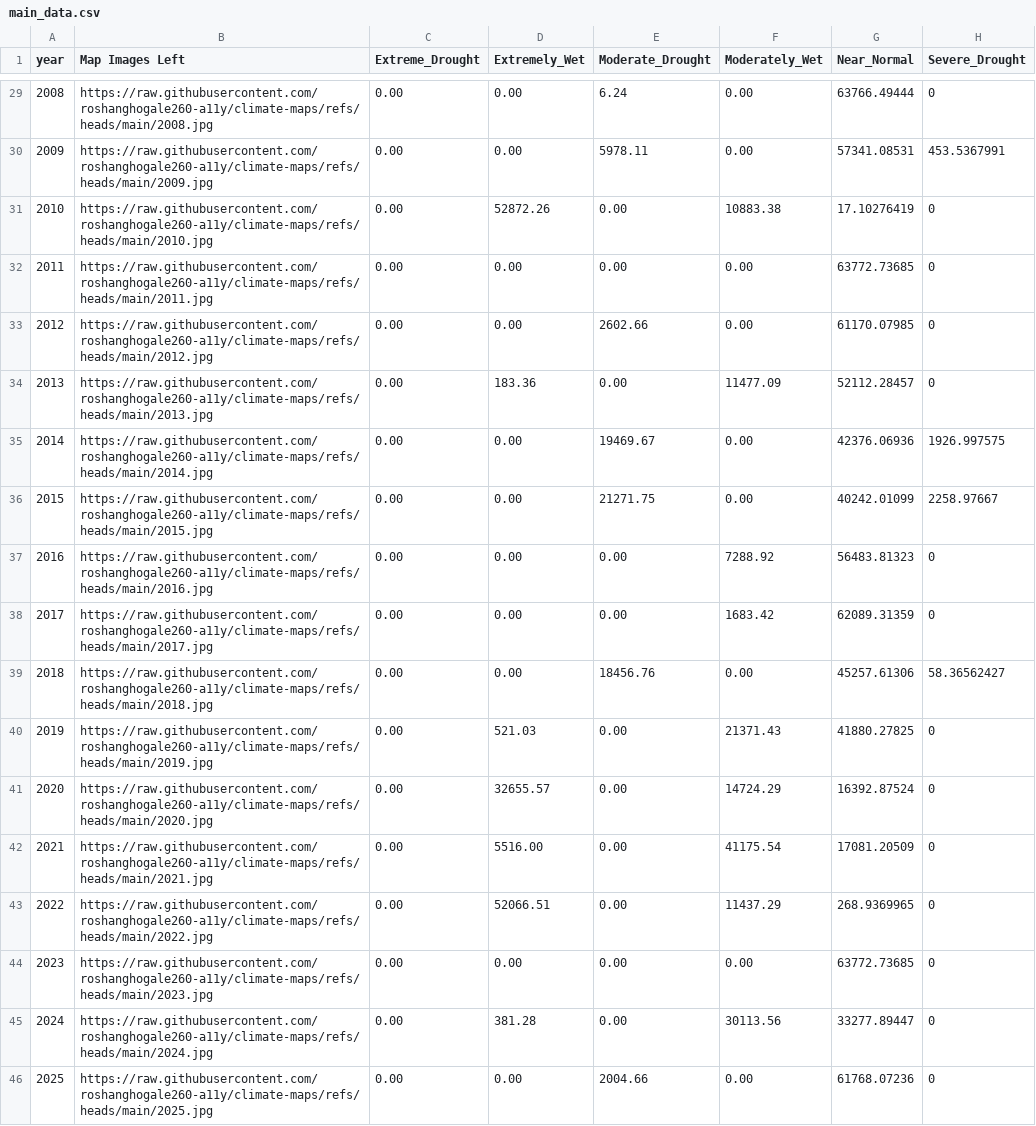
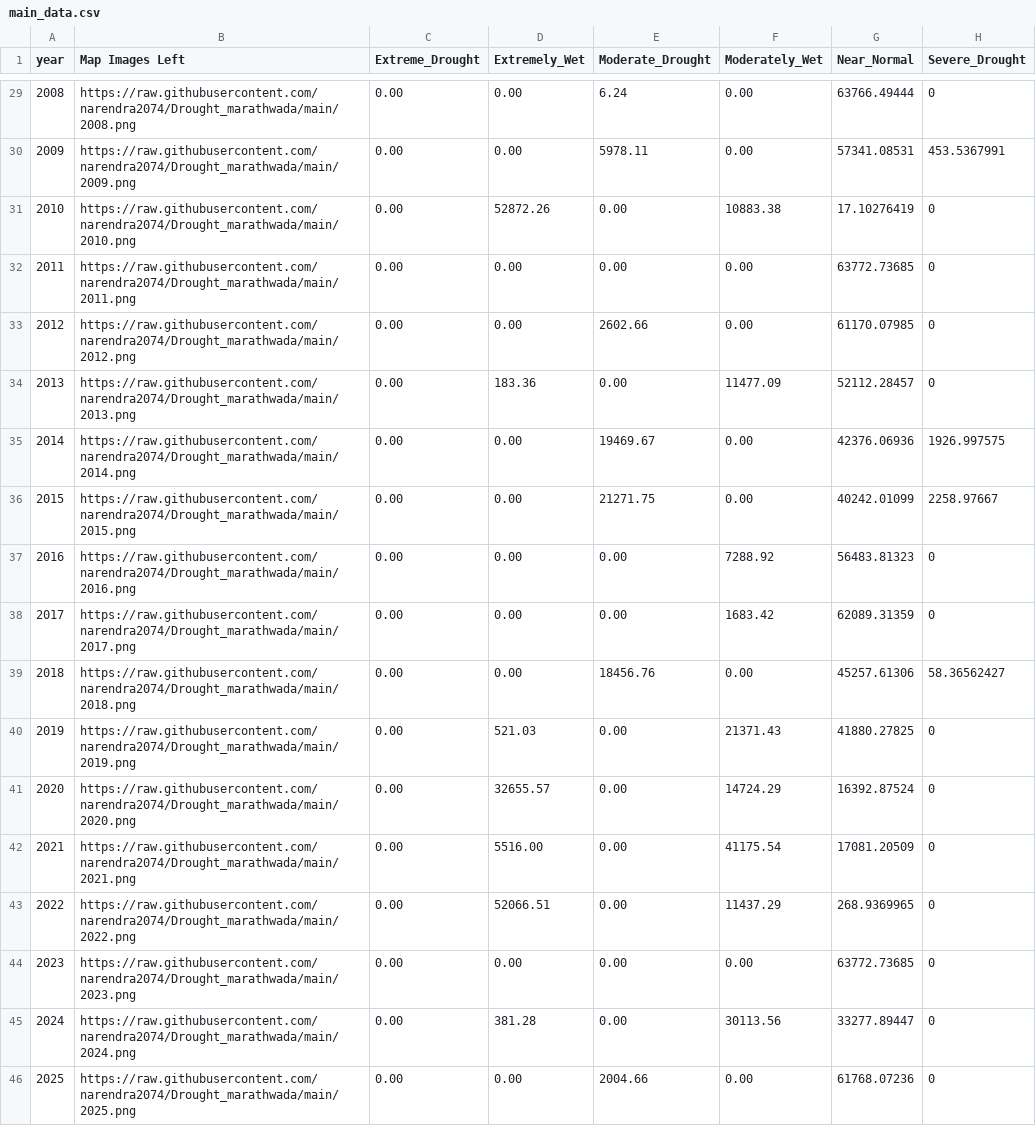
Before and after one commit to narendra2074/Drought_marathwada, a CSV file: main_data.csv, drawn as a sheet; only a part is shown, gaps mark what is left out; the diff covers the shown part only.

Commit message:
Update main_data.csv

```diff
--- a/main_data.csv
+++ b/main_data.csv
@@ -29,18 +29,18 @@
-2008,https://raw.githubusercontent.com/roshanghogale260-a11y/climate-maps/refs/heads/main/2008.jpg,0.00,0.00,6.24,0.00,63766.49444,0
-2009,https://raw.githubusercontent.com/roshanghogale260-a11y/climate-maps/refs/heads/main/2009.jpg,0.00,0.00,5978.11,0.00,57341.08531,453.5367991
-2010,https://raw.githubusercontent.com/roshanghogale260-a11y/climate-maps/refs/heads/main/2010.jpg,0.00,52872.26,0.00,10883.38,17.10276419,0
-2011,https://raw.githubusercontent.com/roshanghogale260-a11y/climate-maps/refs/heads/main/2011.jpg,0.00,0.00,0.00,0.00,63772.73685,0
-2012,https://raw.githubusercontent.com/roshanghogale260-a11y/climate-maps/refs/heads/main/2012.jpg,0.00,0.00,2602.66,0.00,61170.07985,0
-2013,https://raw.githubusercontent.com/roshanghogale260-a11y/climate-maps/refs/heads/main/2013.jpg,0.00,183.36,0.00,11477.09,52112.28457,0
-2014,https://raw.githubusercontent.com/roshanghogale260-a11y/climate-maps/refs/heads/main/2014.jpg,0.00,0.00,19469.67,0.00,42376.06936,1926.997575
-2015,https://raw.githubusercontent.com/roshanghogale260-a11y/climate-maps/refs/heads/main/2015.jpg,0.00,0.00,21271.75,0.00,40242.01099,2258.97667
-2016,https://raw.githubusercontent.com/roshanghogale260-a11y/climate-maps/refs/heads/main/2016.jpg,0.00,0.00,0.00,7288.92,56483.81323,0
-2017,https://raw.githubusercontent.com/roshanghogale260-a11y/climate-maps/refs/heads/main/2017.jpg,0.00,0.00,0.00,1683.42,62089.31359,0
-2018,https://raw.githubusercontent.com/roshanghogale260-a11y/climate-maps/refs/heads/main/2018.jpg,0.00,0.00,18456.76,0.00,45257.61306,58.36562427
-2019,https://raw.githubusercontent.com/roshanghogale260-a11y/climate-maps/refs/heads/main/2019.jpg,0.00,521.03,0.00,21371.43,41880.27825,0
-2020,https://raw.githubusercontent.com/roshanghogale260-a11y/climate-maps/refs/heads/main/2020.jpg,0.00,32655.57,0.00,14724.29,16392.87524,0
-2021,https://raw.githubusercontent.com/roshanghogale260-a11y/climate-maps/refs/heads/main/2021.jpg,0.00,5516.00,0.00,41175.54,17081.20509,0
-2022,https://raw.githubusercontent.com/roshanghogale260-a11y/climate-maps/refs/heads/main/2022.jpg,0.00,52066.51,0.00,11437.29,268.9369965,0
-2023,https://raw.githubusercontent.com/roshanghogale260-a11y/climate-maps/refs/heads/main/2023.jpg,0.00,0.00,0.00,0.00,63772.73685,0
-2024,https://raw.githubusercontent.com/roshanghogale260-a11y/climate-maps/refs/heads/main/2024.jpg,0.00,381.28,0.00,30113.56,33277.89447,0
-2025,https://raw.githubusercontent.com/roshanghogale260-a11y/climate-maps/refs/heads/main/2025.jpg,0.00,0.00,2004.66,0.00,61768.07236,0
+2008,https://raw.githubusercontent.com/narendra2074/Drought_marathwada/main/2008.png,0.00,0.00,6.24,0.00,63766.49444,0
+2009,https://raw.githubusercontent.com/narendra2074/Drought_marathwada/main/2009.png,0.00,0.00,5978.11,0.00,57341.08531,453.5367991
+2010,https://raw.githubusercontent.com/narendra2074/Drought_marathwada/main/2010.png,0.00,52872.26,0.00,10883.38,17.10276419,0
+2011,https://raw.githubusercontent.com/narendra2074/Drought_marathwada/main/2011.png,0.00,0.00,0.00,0.00,63772.73685,0
+2012,https://raw.githubusercontent.com/narendra2074/Drought_marathwada/main/2012.png,0.00,0.00,2602.66,0.00,61170.07985,0
+2013,https://raw.githubusercontent.com/narendra2074/Drought_marathwada/main/2013.png,0.00,183.36,0.00,11477.09,52112.28457,0
+2014,https://raw.githubusercontent.com/narendra2074/Drought_marathwada/main/2014.png,0.00,0.00,19469.67,0.00,42376.06936,1926.997575
+2015,https://raw.githubusercontent.com/narendra2074/Drought_marathwada/main/2015.png,0.00,0.00,21271.75,0.00,40242.01099,2258.97667
+2016,https://raw.githubusercontent.com/narendra2074/Drought_marathwada/main/2016.png,0.00,0.00,0.00,7288.92,56483.81323,0
+2017,https://raw.githubusercontent.com/narendra2074/Drought_marathwada/main/2017.png,0.00,0.00,0.00,1683.42,62089.31359,0
+2018,https://raw.githubusercontent.com/narendra2074/Drought_marathwada/main/2018.png,0.00,0.00,18456.76,0.00,45257.61306,58.36562427
+2019,https://raw.githubusercontent.com/narendra2074/Drought_marathwada/main/2019.png,0.00,521.03,0.00,21371.43,41880.27825,0
+2020,https://raw.githubusercontent.com/narendra2074/Drought_marathwada/main/2020.png,0.00,32655.57,0.00,14724.29,16392.87524,0
+2021,https://raw.githubusercontent.com/narendra2074/Drought_marathwada/main/2021.png,0.00,5516.00,0.00,41175.54,17081.20509,0
+2022,https://raw.githubusercontent.com/narendra2074/Drought_marathwada/main/2022.png,0.00,52066.51,0.00,11437.29,268.9369965,0
+2023,https://raw.githubusercontent.com/narendra2074/Drought_marathwada/main/2023.png,0.00,0.00,0.00,0.00,63772.73685,0
+2024,https://raw.githubusercontent.com/narendra2074/Drought_marathwada/main/2024.png,0.00,381.28,0.00,30113.56,33277.89447,0
+2025,https://raw.githubusercontent.com/narendra2074/Drought_marathwada/main/2025.png,0.00,0.00,2004.66,0.00,61768.07236,0
```
Also changed, not shown: 27 edited cells elsewhere in this file.
